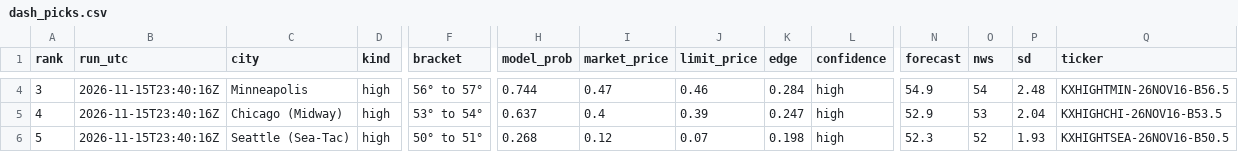
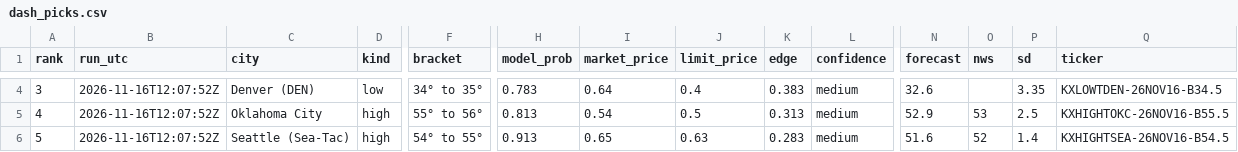
Before and after one commit to leosb16/kalshi-weather, a CSV file: results/dash_picks.csv, drawn as a sheet; only a part is shown, gaps mark what is left out; the diff covers the shown part only; the diff names each change by its address in the sheet, - before the commit and + after, or states it on an @@ line.

```diff
--- a/results/dash_picks.csv
+++ b/results/dash_picks.csv
-B4:B6 (run_utc): 2026-11-15T23:40:16Z
+B4:B6 (run_utc): 2026-11-16T12:07:52Z
-C4 (city): Minneapolis
+C4 (city): Denver (DEN)
-D4 (kind): high
+D4 (kind): low
-F4 (bracket): 56° to 57°
+F4 (bracket): 34° to 35°
-H4 (model_prob): 0.744
+H4 (model_prob): 0.783
-I4 (market_price): 0.47
+I4 (market_price): 0.64
-J4 (limit_price): 0.46
+J4 (limit_price): 0.4
-K4 (edge): 0.284
+K4 (edge): 0.383
-L4:L6 (confidence): high
+L4:L6 (confidence): medium
-N4 (forecast): 54.9
+N4 (forecast): 32.6
-O4 (nws): 54
+O4 (nws): (empty)
-P4 (sd): 2.48
+P4 (sd): 3.35
-Q4 (ticker): KXHIGHTMIN-26NOV16-B56.5
+Q4 (ticker): KXLOWTDEN-26NOV16-B34.5
-C5 (city): Chicago (Midway)
+C5 (city): Oklahoma City
-F5 (bracket): 53° to 54°
+F5 (bracket): 55° to 56°
-H5 (model_prob): 0.637
+H5 (model_prob): 0.813
-I5 (market_price): 0.4
+I5 (market_price): 0.54
-J5 (limit_price): 0.39
+J5 (limit_price): 0.5
-K5 (edge): 0.247
+K5 (edge): 0.313
-P5 (sd): 2.04
+P5 (sd): 2.5
-Q5 (ticker): KXHIGHCHI-26NOV16-B53.5
+Q5 (ticker): KXHIGHTOKC-26NOV16-B55.5
-F6 (bracket): 50° to 51°
+F6 (bracket): 54° to 55°
-H6 (model_prob): 0.268
+H6 (model_prob): 0.913
-I6 (market_price): 0.12
+I6 (market_price): 0.65
-J6 (limit_price): 0.07
+J6 (limit_price): 0.63
-K6 (edge): 0.198
+K6 (edge): 0.283
-N6 (forecast): 52.3
+N6 (forecast): 51.6
-P6 (sd): 1.93
+P6 (sd): 1.4
-Q6 (ticker): KXHIGHTSEA-26NOV16-B50.5
+Q6 (ticker): KXHIGHTSEA-26NOV16-B54.5
```
Also changed, not shown: 67 edited cells elsewhere in this file, results/dash_markets.csv, results/picks.csv, 4 other files.
